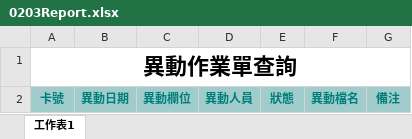
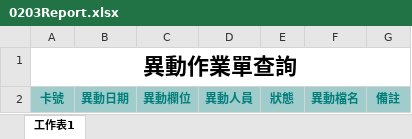
Before and after one commit to KeltonLu/csip_cardflow_sit, an Excel workbook: WebPage/Common/RptTemplet/0203Report.xlsx, sheet 工作表1, drawn as a sheet; values as stored, in another font and other column widths than the file's, no borders; the diff names each change by its address in the sheet, - before the commit and + after, or states it on an @@ line.

```diff
--- a/WebPage/Common/RptTemplet/0203Report.xlsx (sheet 工作表1)
+++ b/WebPage/Common/RptTemplet/0203Report.xlsx (sheet 工作表1)
-G2: 備注
+G2: 備註
```
Also changed, not shown: WebPage/Common/RptTemplet/020501Report.xlsx, WebPage/Common/RptTemplet/020502Report.xlsx, 25 other files.
